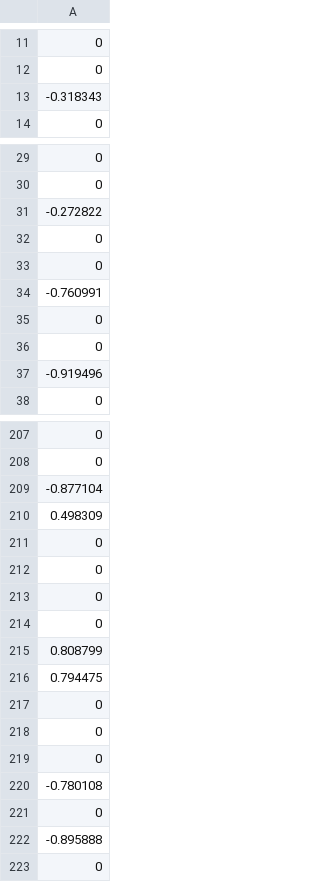
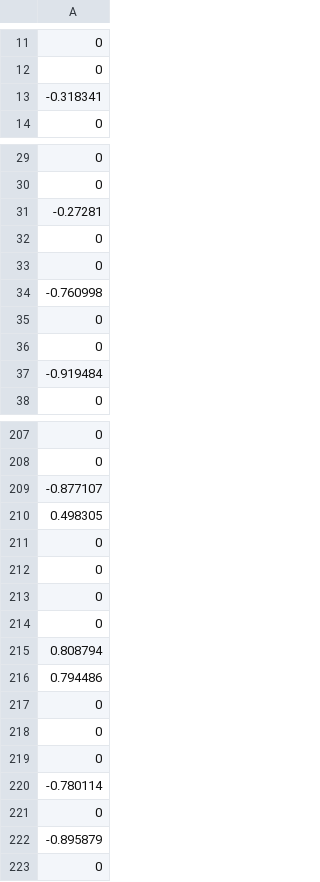
Before and after one commit to yhangchen/ProxGD, a CSV file: results/Frob_L_0_BB_x.csv, drawn as a sheet; only a part is shown, gaps mark what is left out; the diff covers the shown part only.

```diff
--- a/results/Frob_L_0_BB_x.csv
+++ b/results/Frob_L_0_BB_x.csv
@@ -12,3 +12,3 @@
 0
--0.318343
+-0.318341
 0
@@ -30,9 +30,9 @@
 0
--0.272822
+-0.27281
 0
 0
--0.760991
+-0.760998
 0
 0
--0.919496
+-0.919484
 0
@@ -208,4 +208,4 @@
 0
--0.877104
-0.498309
+-0.877107
+0.498305
 0
@@ -214,4 +214,4 @@
 0
-0.808799
-0.794475
+0.808794
+0.794486
 0
@@ -219,5 +219,5 @@
 0
--0.780108
+-0.780114
 0
--0.895888
+-0.895879
 0
```
Also changed, not shown: 38 edited cells elsewhere in this file, results/Frob_L_12_BB_x.csv, results/Frob_L_1_BB_x.csv, 11 other files.
